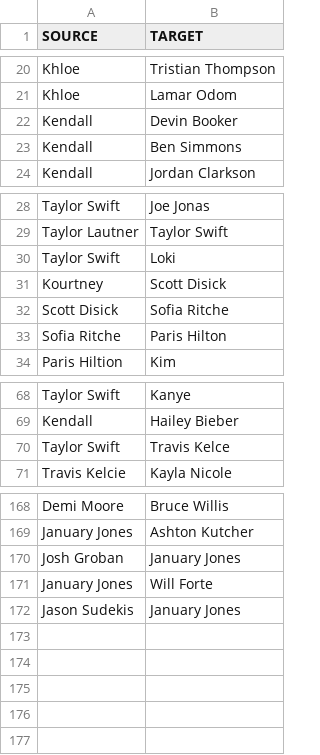
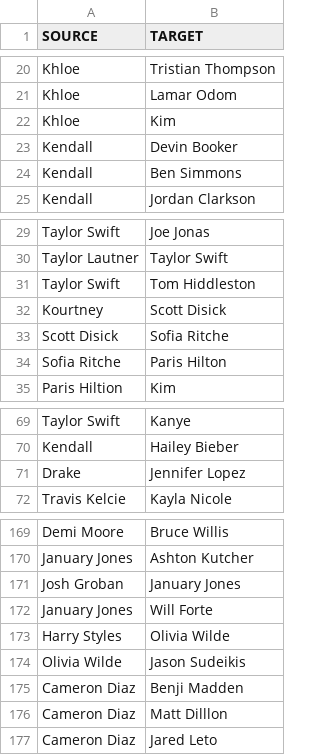
Before and after one commit to dcfaltesek/CulturalAnalytics26, a CSV file: celebrity.csv, drawn as a sheet; only a part is shown, gaps mark what is left out.

Commit message:
Moar celebritiesz

```diff
--- a/celebrity.csv
+++ b/celebrity.csv
@@ -21,2 +21,3 @@ Khloe,Tristian Thompson
 Khloe,Lamar Odom
+Khloe,Kim
 Kendall,Devin Booker
@@ -29,3 +30,3 @@ Taylor Swift,Joe Jonas
 Taylor Lautner,Taylor Swift
-Taylor Swift,Loki
+Taylor Swift,Tom Hiddleston
 Kourtney,Scott Disick
@@ -69,3 +70,3 @@ Taylor Swift,Kanye
 Kendall,Hailey Bieber
-Taylor Swift,Travis Kelce
+Drake,Jennifer Lopez
 Travis Kelcie,Kayla Nicole
@@ -171,2 +172,6 @@ Josh Groban,January Jones
 January Jones,Will Forte
-Jason Sudekis,January Jones
+Harry Styles,Olivia Wilde
+Olivia Wilde,Jason Sudeikis
+Cameron Diaz,Benji Madden
+Cameron Diaz,Matt Dilllon
+Cameron Diaz,Jared Leto
```
